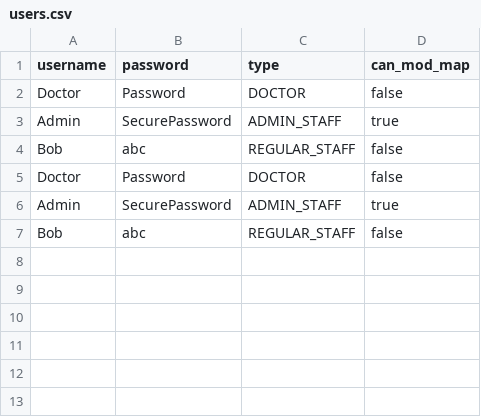
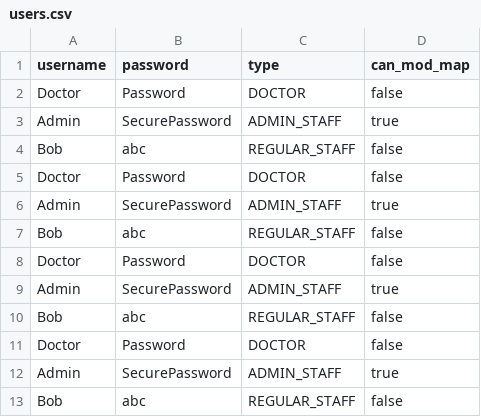
Before and after one commit to MitchGaines/CS3733D18_SarcasticSquonks, a CSV file: csv/users.csv, drawn as a sheet; the diff names each change by its address in the sheet, - before the commit and + after, or states it on an @@ line.

```diff
--- a/csv/users.csv
+++ b/csv/users.csv
+row 8: Doctor | Password | DOCTOR | false
+row 9: Admin | SecurePassword | ADMIN_STAFF | true
+row 10: Bob | abc | REGULAR_STAFF | false
+row 11: Doctor | Password | DOCTOR | false
+row 12: Admin | SecurePassword | ADMIN_STAFF | true
+row 13: Bob | abc | REGULAR_STAFF | false
```
Also changed, not shown: csv/mergedNodes.csv, 4 other files.
